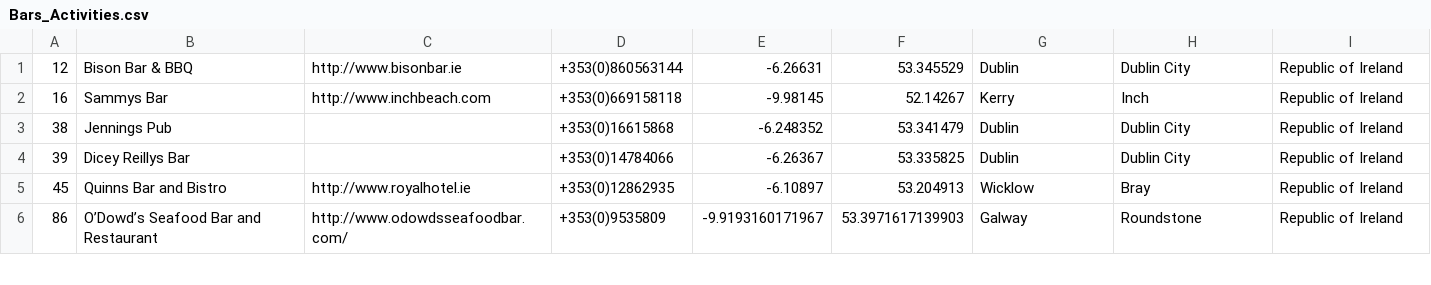
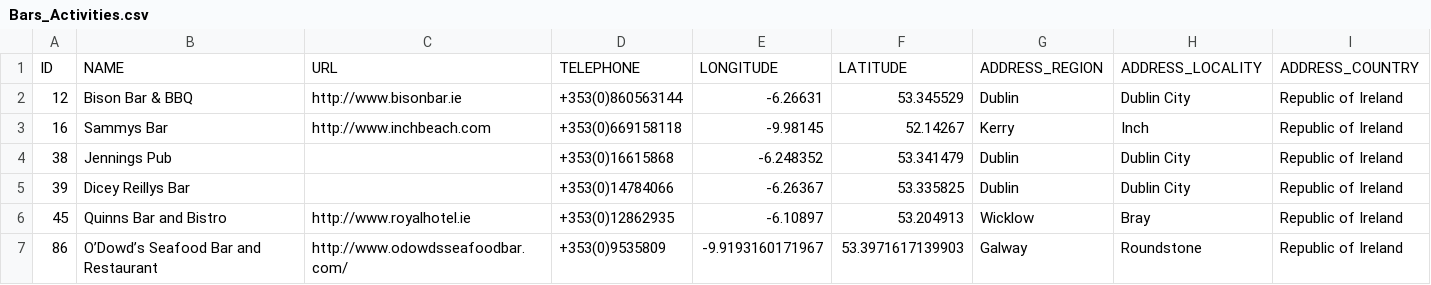
Before and after one commit to tannineo/cs7is1-knd-project, a CSV file: csv/Bars_Activities.csv, drawn as a sheet; only a part is shown.

```diff
--- a/csv/Bars_Activities.csv
+++ b/csv/Bars_Activities.csv
@@ -1 +1,2 @@
+ID,NAME,URL,TELEPHONE,LONGITUDE,LATITUDE,ADDRESS_REGION,ADDRESS_LOCALITY,ADDRESS_COUNTRY
 12,Bison Bar & BBQ,http://www.bisonbar.ie,+353(0)860563144,-6.26631,53.345529,Dublin,Dublin City,Republic of Ireland
```
Also changed, not shown: csv/Golf_Activities.csv, csv/Restaurant_Activities.csv, 1 other file.
